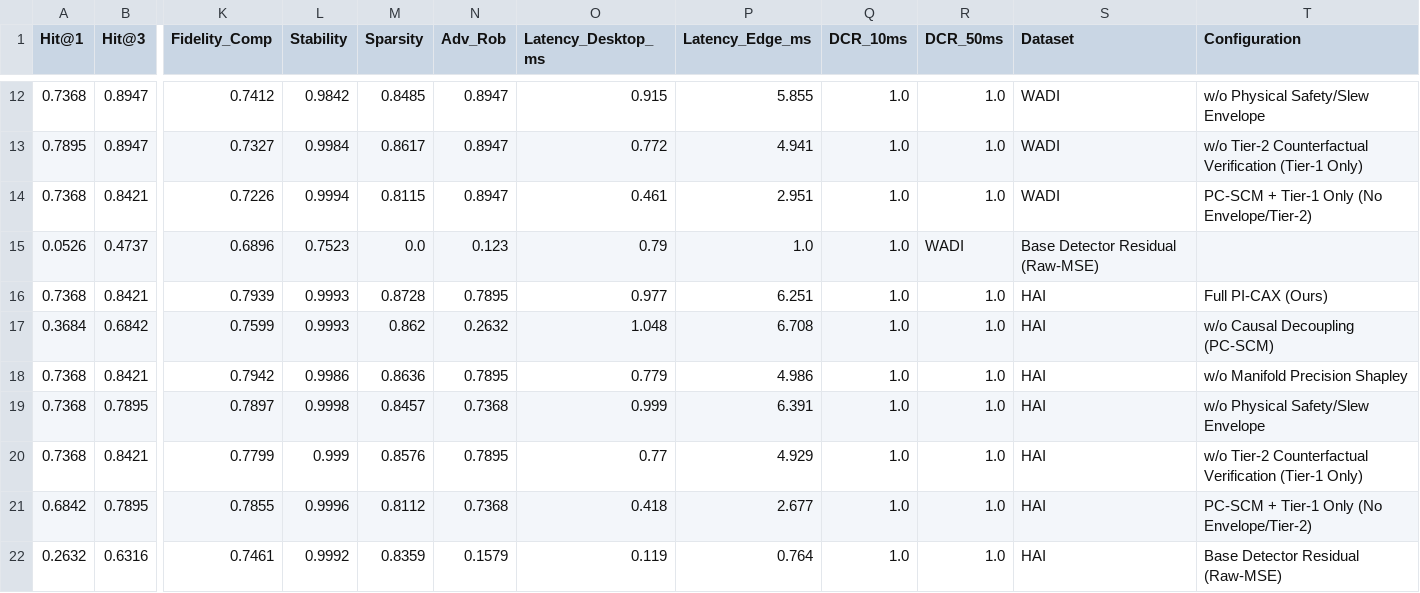
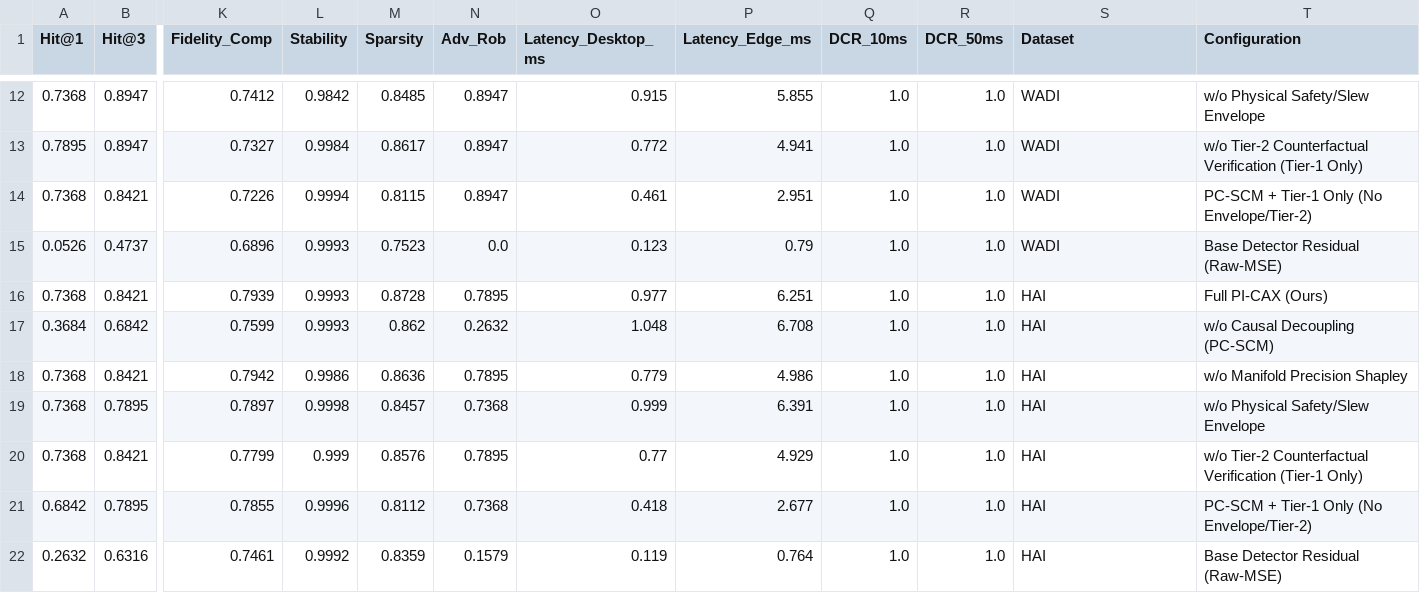
Before and after one commit to mazharulmd/XAI-CPS, a CSV file: results/ablation_results.csv, drawn as a sheet; only a part is shown, gaps mark what is left out; the diff names each change by its address in the sheet, - before the commit and + after, or states it on an @@ line.

```diff
--- a/results/ablation_results.csv
+++ b/results/ablation_results.csv
-L15 (Stability): 0.7523
+L15 (Stability): 0.9993
-M15 (Sparsity): 0.0
+M15 (Sparsity): 0.7523
-N15 (Adv_Rob): 0.123
+N15 (Adv_Rob): 0.0
-O15 (Latency_Desktop_ms): 0.79
+O15 (Latency_Desktop_ms): 0.123
-P15 (Latency_Edge_ms): 1.0
+P15 (Latency_Edge_ms): 0.79
-R15 (DCR_50ms): WADI
+R15 (DCR_50ms): 1.0
-S15 (Dataset): Base Detector Residual (Raw-MSE)
+S15 (Dataset): WADI
-T15 (Configuration): (empty)
+T15 (Configuration): Base Detector Residual (Raw-MSE)
```
Also changed, not shown: 17 other files.
